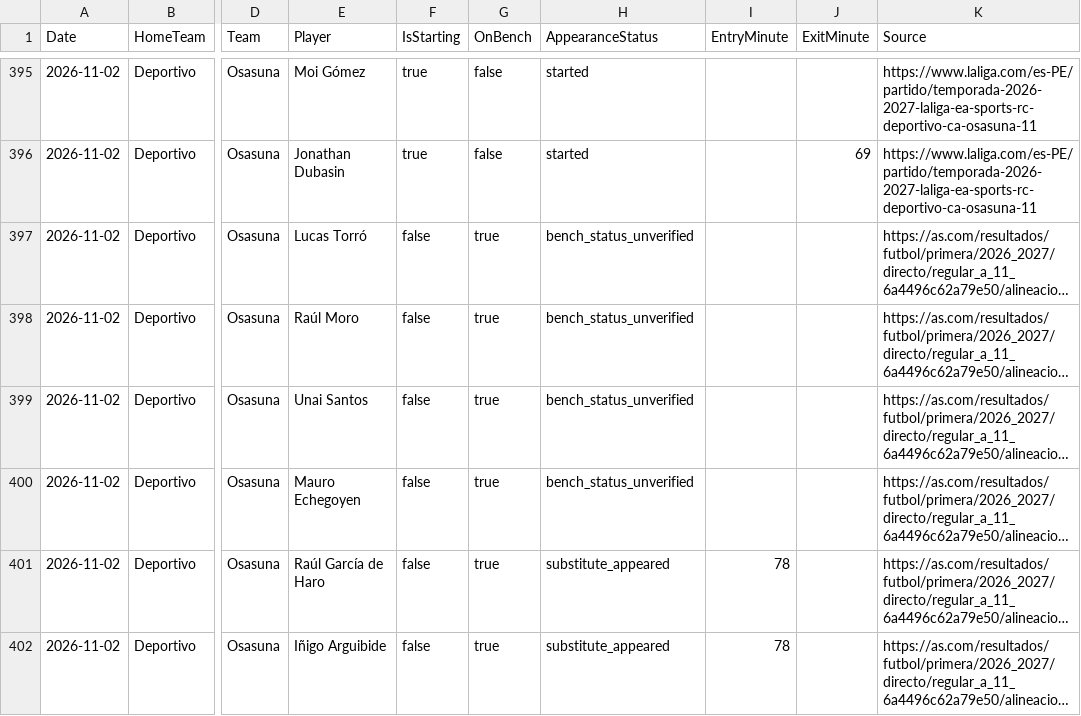
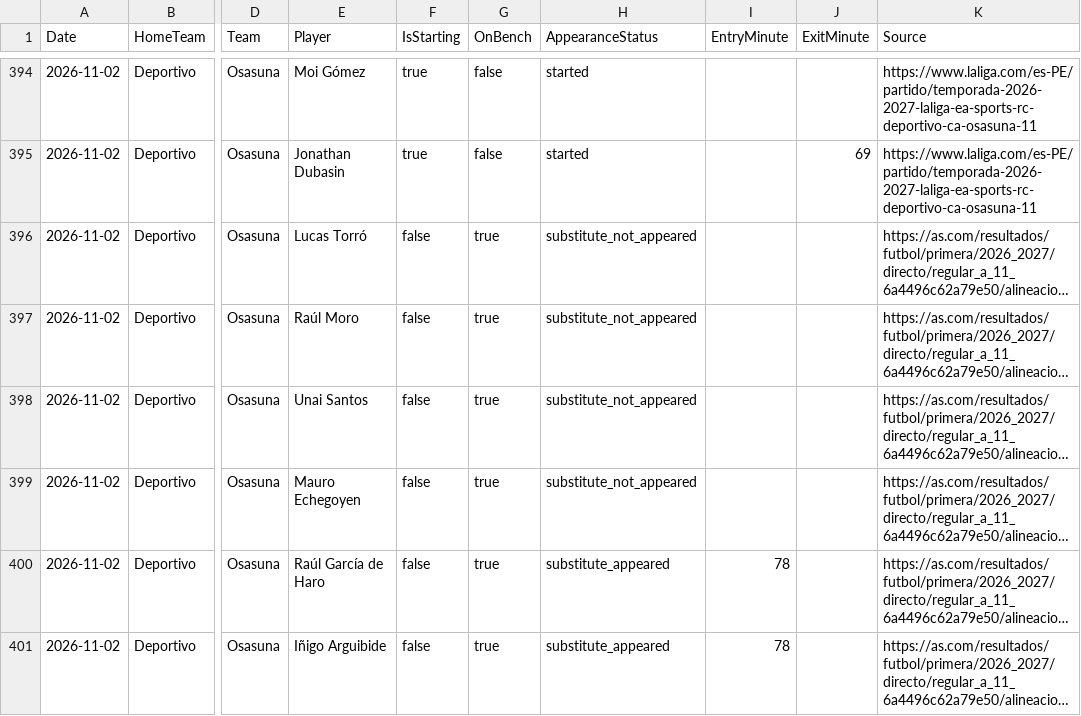
Before and after one commit to zj03204112-hub/-, a CSV file: data/season_match_detail/LaLiga_2026_27_players.csv, drawn as a sheet; only a part is shown, gaps mark what is left out; long unchanged cells end in …; addresses are those after the commit; the diff covers the shown part only; the diff names each change by its address in the sheet, - before the commit and + after, or states it on an @@ line.

Commit message:
Reconcile Jornada 11 bench appearance statuses and resolve alias

```diff
--- a/data/season_match_detail/LaLiga_2026_27_players.csv
+++ b/data/season_match_detail/LaLiga_2026_27_players.csv
-H396:H399 (AppearanceStatus): bench_status_unverified
+H396:H399 (AppearanceStatus): substitute_not_appeared
```
Also changed, not shown: 1 removed row and 124 edited cells elsewhere in this file.
